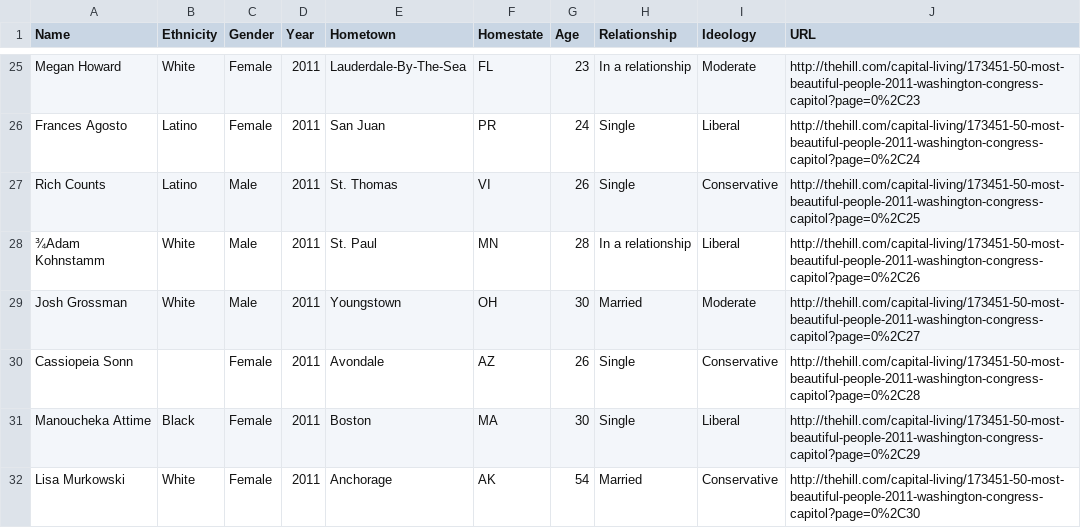
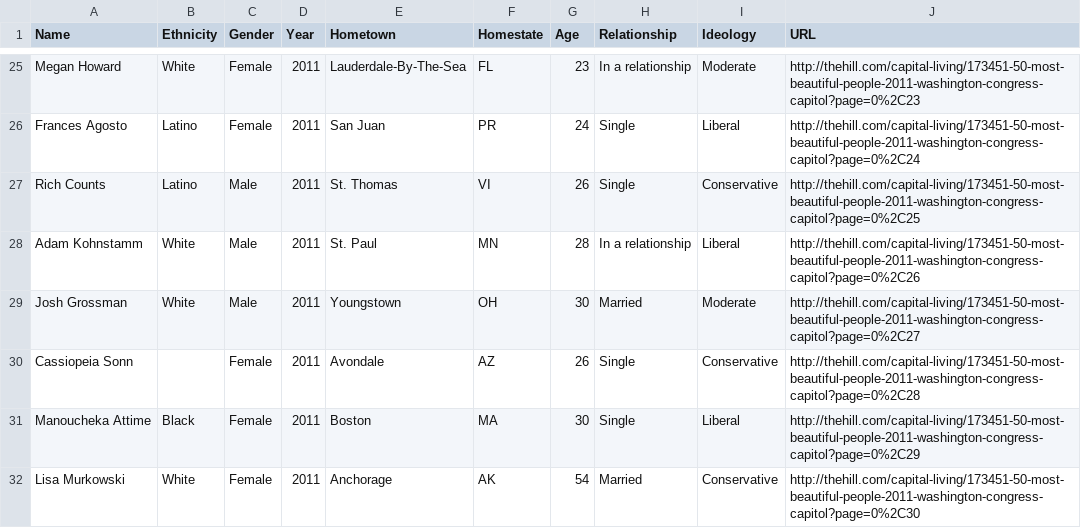
Before and after one commit to chrisalbon/thehill_50_beautiful_people, a CSV file: clean_data/The-Hill-50-Most-Beautiful-People.csv, drawn as a sheet; only a part is shown, gaps mark what is left out.

Commit message:
fixed a typo in a name

```diff
--- a/clean_data/The-Hill-50-Most-Beautiful-People.csv
+++ b/clean_data/The-Hill-50-Most-Beautiful-People.csv
@@ -27,3 +27,3 @@ Frances Agosto,Latino,Female,2011,San Juan,PR,24,Single,Liberal,http://thehill.c
 Rich Counts,Latino,Male,2011,St. Thomas,VI,26,Single,Conservative,http://thehill.com/capital-living/173451-50-most-beautiful-people-2011-washington-congress-capitol?page=0%2C25
-¾Adam Kohnstamm,White,Male,2011,St. Paul,MN,28,In a relationship,Liberal,http://thehill.com/capital-living/173451-50-most-beautiful-people-2011-washington-congress-capitol?page=0%2C26
+Adam Kohnstamm,White,Male,2011,St. Paul,MN,28,In a relationship,Liberal,http://thehill.com/capital-living/173451-50-most-beautiful-people-2011-washington-congress-capitol?page=0%2C26
 Josh Grossman,White,Male,2011,Youngstown,OH,30,Married,Moderate,http://thehill.com/capital-living/173451-50-most-beautiful-people-2011-washington-congress-capitol?page=0%2C27
```
